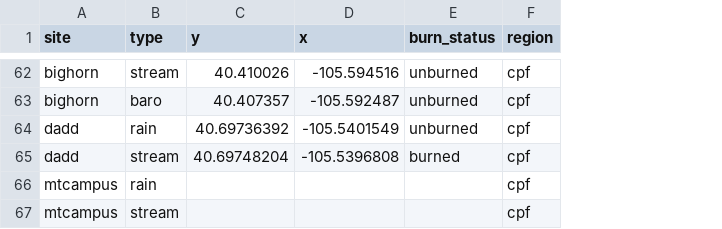
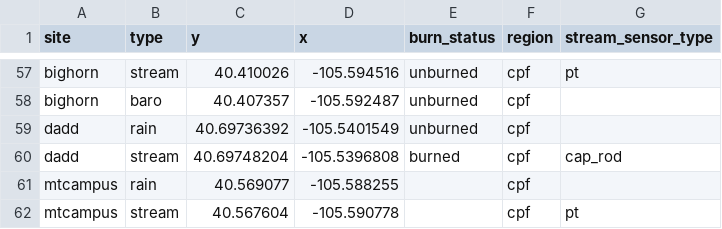
Before and after one commit to searsmg/post-fire_rainfall, a CSV file: data/sensor_coords.csv, drawn as a sheet; only a part is shown, gaps mark what is left out; addresses are those after the commit; the diff covers the shown part only; the diff names each change by its address in the sheet, - before the commit and + after, or states it on an @@ line.

```diff
--- a/data/sensor_coords.csv
+++ b/data/sensor_coords.csv
+column G (stream_sensor_type), rows 57-62: pt |  |  | cap_rod |  | pt
-C61 (y): (empty)
+C61 (y): 40.569077
-D61 (x): (empty)
+D61 (x): -105.588255
-C62 (y): (empty)
+C62 (y): 40.567604
-D62 (x): (empty)
+D62 (x): -105.590778
```
Also changed, not shown: 1 added row and 6 removed rows elsewhere in this file, 5 other files.
